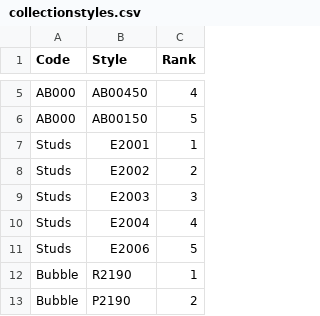
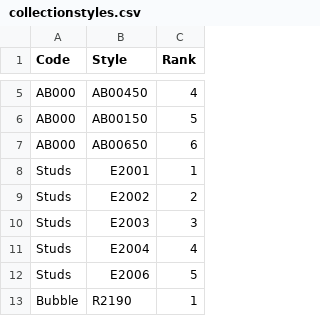
Before and after one commit to niravpmehta/jewelry-data, a CSV file: collectionstyles.csv, drawn as a sheet; only a part is shown, gaps mark what is left out; the shorter side is filled out with more unchanged rows; the diff names each change by its address in the sheet, - before the commit and + after, or states it on an @@ line.

Commit message:
Sync collectionstyles.csv

```diff
--- a/collectionstyles.csv
+++ b/collectionstyles.csv
+row 7: AB000 | AB00650 | 6
```
